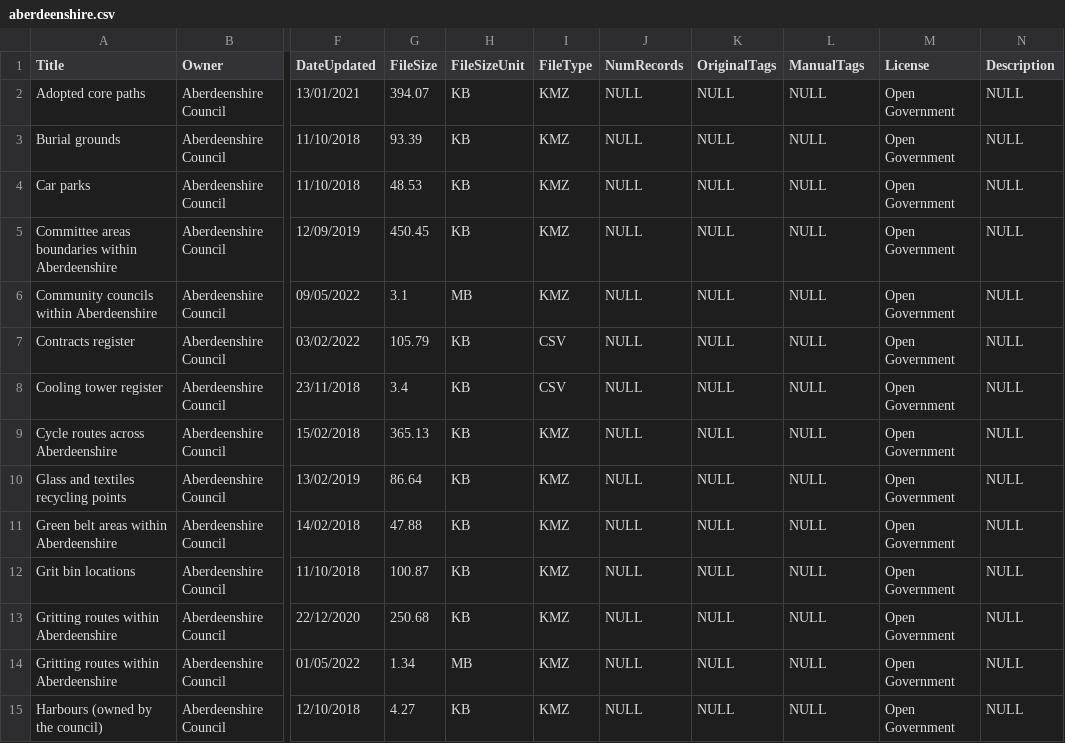
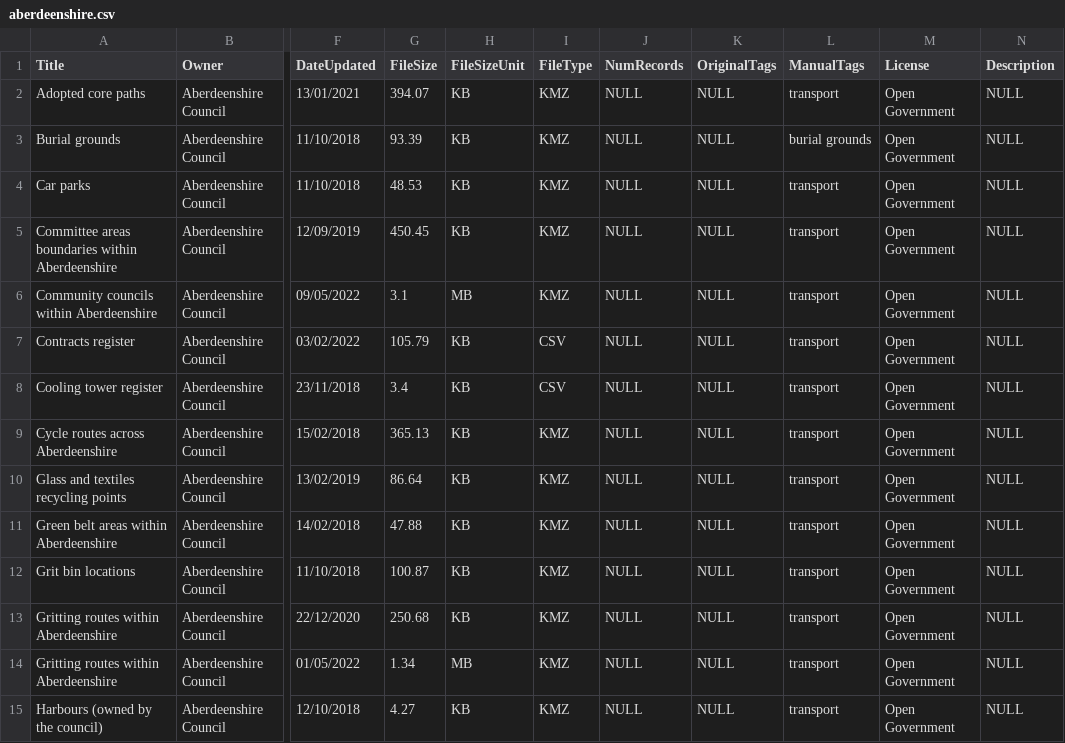
Before and after one commit to OpenDataScotland/the_od_bods, a CSV file: data/scraped-results/aberdeenshire.csv, drawn as a sheet; only a part is shown, gaps mark what is left out; the diff covers the shown part only; the diff names each change by its address in the sheet, - before the commit and + after, or states it on an @@ line.

Commit message:
update Aberdeenshire scraper to generate categories

```diff
--- a/data/scraped-results/aberdeenshire.csv
+++ b/data/scraped-results/aberdeenshire.csv
-L2 (ManualTags): NULL
+L2 (ManualTags): transport
-L3 (ManualTags): NULL
+L3 (ManualTags): burial grounds
-L4:L15 (ManualTags): NULL
+L4:L15 (ManualTags): transport
```
Also changed, not shown: 23 edited cells elsewhere in this file, 2 other files.
